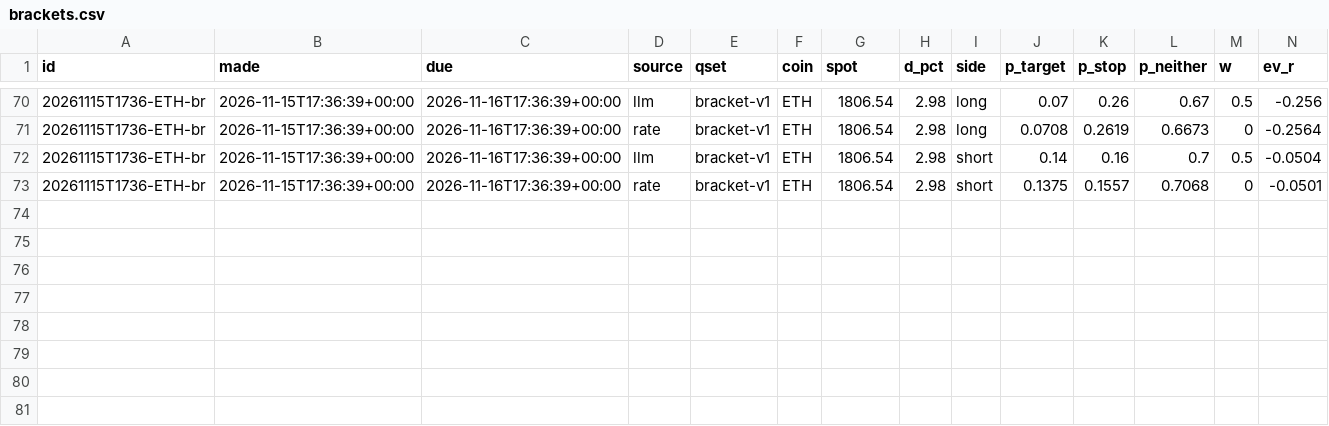
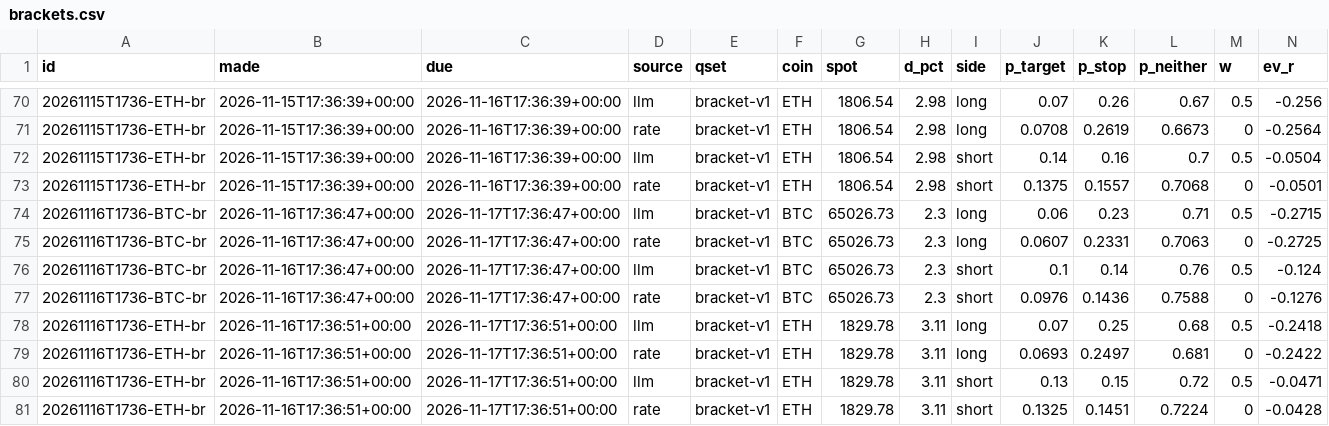
Before and after one commit to DharmikGohil/LLMTrading, a CSV file: paper/crypto/learn/brackets.csv, drawn as a sheet; only a part is shown, gaps mark what is left out; rows hold the shown columns only; the diff names each change by its address in the sheet, - before the commit and + after, or states it on an @@ line.

```diff
--- a/paper/crypto/learn/brackets.csv
+++ b/paper/crypto/learn/brackets.csv
+row 74: 20261116T1736-BTC-br | 2026-11-16T17:36:47+00:00 | 2026-11-17T17:36:47+00:00 | llm | bracket-v1 | BTC | 65026.73 | 2.3 | long | 0.06 | 0.23 | 0.71 | 0.5 | -0.2715
+row 75: 20261116T1736-BTC-br | 2026-11-16T17:36:47+00:00 | 2026-11-17T17:36:47+00:00 | rate | bracket-v1 | BTC | 65026.73 | 2.3 | long | 0.0607 | 0.2331 | 0.7063 | 0 | -0.2725
+row 76: 20261116T1736-BTC-br | 2026-11-16T17:36:47+00:00 | 2026-11-17T17:36:47+00:00 | llm | bracket-v1 | BTC | 65026.73 | 2.3 | short | 0.1 | 0.14 | 0.76 | 0.5 | -0.124
+row 77: 20261116T1736-BTC-br | 2026-11-16T17:36:47+00:00 | 2026-11-17T17:36:47+00:00 | rate | bracket-v1 | BTC | 65026.73 | 2.3 | short | 0.0976 | 0.1436 | 0.7588 | 0 | -0.1276
+row 78: 20261116T1736-ETH-br | 2026-11-16T17:36:51+00:00 | 2026-11-17T17:36:51+00:00 | llm | bracket-v1 | ETH | 1829.78 | 3.11 | long | 0.07 | 0.25 | 0.68 | 0.5 | -0.2418
+row 79: 20261116T1736-ETH-br | 2026-11-16T17:36:51+00:00 | 2026-11-17T17:36:51+00:00 | rate | bracket-v1 | ETH | 1829.78 | 3.11 | long | 0.0693 | 0.2497 | 0.681 | 0 | -0.2422
+row 80: 20261116T1736-ETH-br | 2026-11-16T17:36:51+00:00 | 2026-11-17T17:36:51+00:00 | llm | bracket-v1 | ETH | 1829.78 | 3.11 | short | 0.13 | 0.15 | 0.72 | 0.5 | -0.0471
+row 81: 20261116T1736-ETH-br | 2026-11-16T17:36:51+00:00 | 2026-11-17T17:36:51+00:00 | rate | bracket-v1 | ETH | 1829.78 | 3.11 | short | 0.1325 | 0.1451 | 0.7224 | 0 | -0.0428
```
Also changed, not shown: paper/crypto/learn/forecasts.csv, 2 other files.
